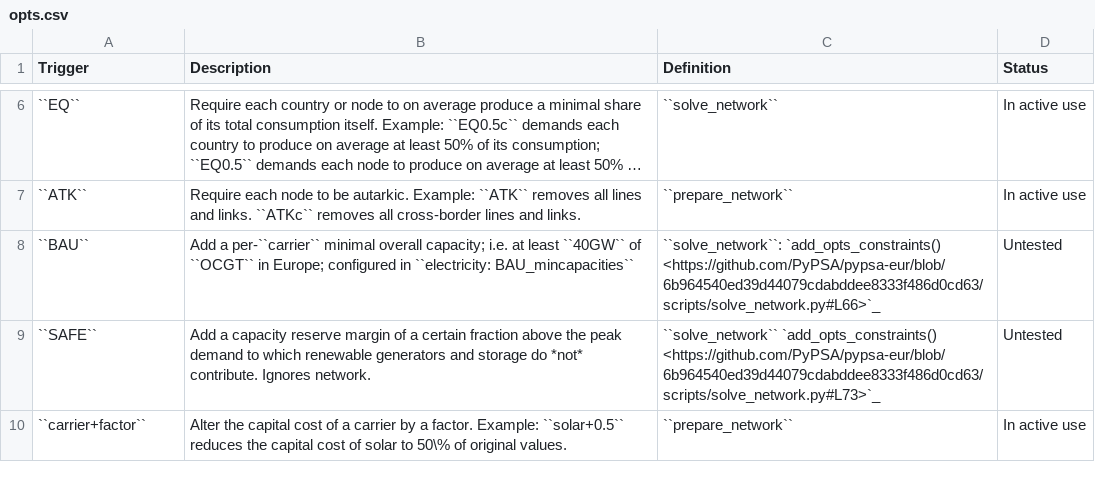
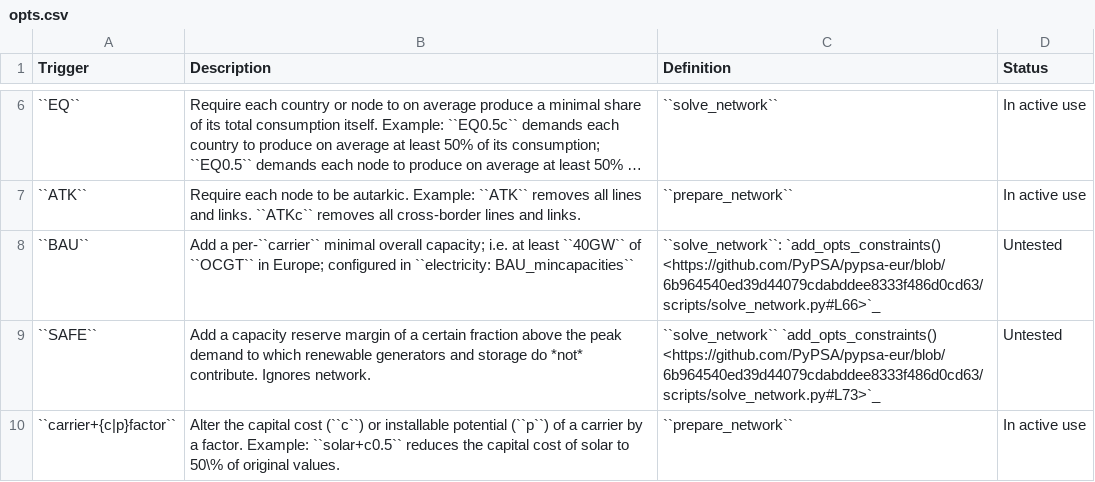
Before and after one commit to AbiAfthab/pypsa-eurelectric, a CSV file: doc/configtables/opts.csv, drawn as a sheet; only a part is shown, gaps mark what is left out; long unchanged cells end in ….

Commit message:
add option for p_nom_max factors in {opts} wildcard (#207)
* prepare: add option for potential reduction sweeps

* prepare: fix attr lookup for potential/cost reduction sweeps

* prepare: fix attr naming cost -> capital_cost

* add release notes

```diff
--- a/doc/configtables/opts.csv
+++ b/doc/configtables/opts.csv
@@ -9,2 +9,2 @@ Trigger, Description, Definition, Status
 ``SAFE``, Add a capacity reserve margin of a certain fraction above the peak demand to which renewable generators and storage do *not* contribute. Ignores network., ``solve_network`` `add_opts_constraints() <https://github.com/PyPSA/pypsa-eur/blob/6b964540ed39d44079cdabddee8333f486d0cd63/scripts/solve_network.py#L73>`_, Untested
-``carrier+factor``, "Alter the capital cost of a carrier by a factor. Example: ``solar+0.5`` reduces the capital cost of solar to 50\% of original values.", ``prepare_network``, In active use
+``carrier+{c|p}factor``, "Alter the capital cost (``c``) or installable potential (``p``) of a carrier by a factor. Example: ``solar+c0.5`` reduces the capital cost of solar to 50\% of original values.", ``prepare_network``, In active use
```
Also changed, not shown: 2 other files.
